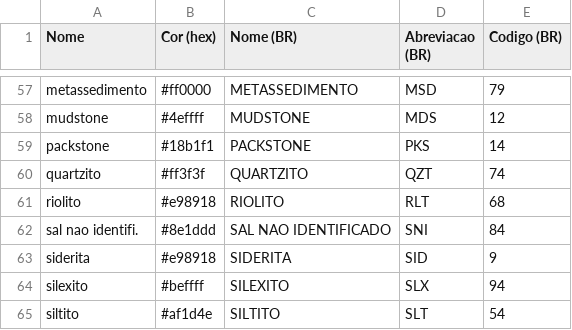
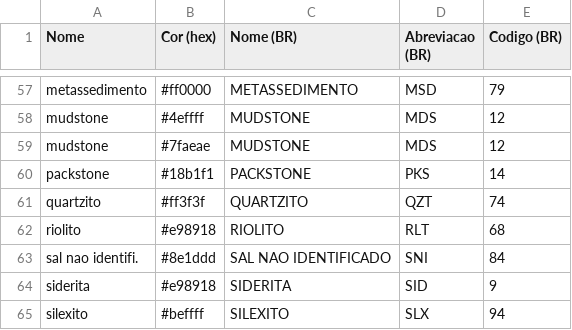
Before and after one commit to giecaruff/ImageToLithology, a CSV file: colors_example.csv, drawn as a sheet; only a part is shown, gaps mark what is left out; the shorter side is filled out with more unchanged rows.

Commit message:
Adicionando segunda cor do mudstone

```diff
--- a/colors_example.csv
+++ b/colors_example.csv
@@ -58,2 +58,3 @@ metassedimento;#ff0000;METASSEDIMENTO;MSD;79
 mudstone;#4effff;MUDSTONE;MDS;12
+mudstone;#7faeae;MUDSTONE;MDS;12
 packstone;#18b1f1;PACKSTONE;PKS;14
```
